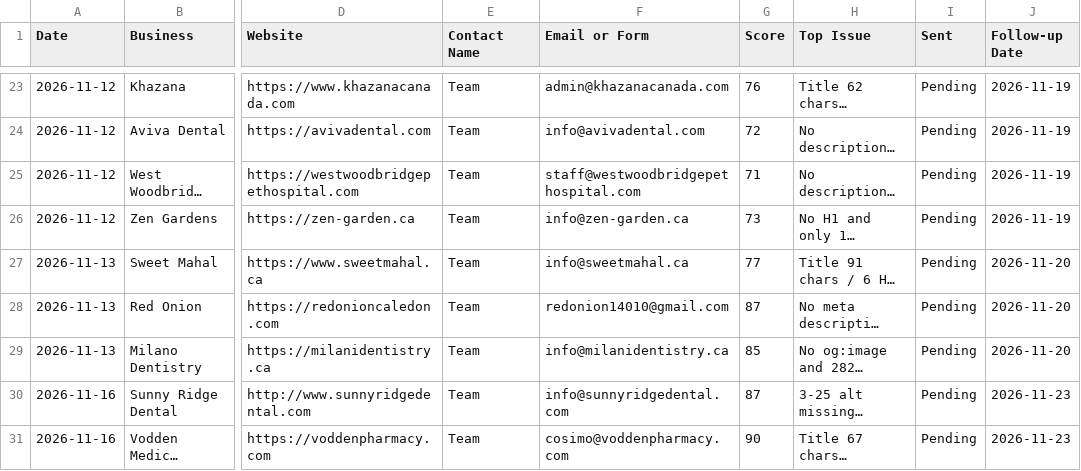
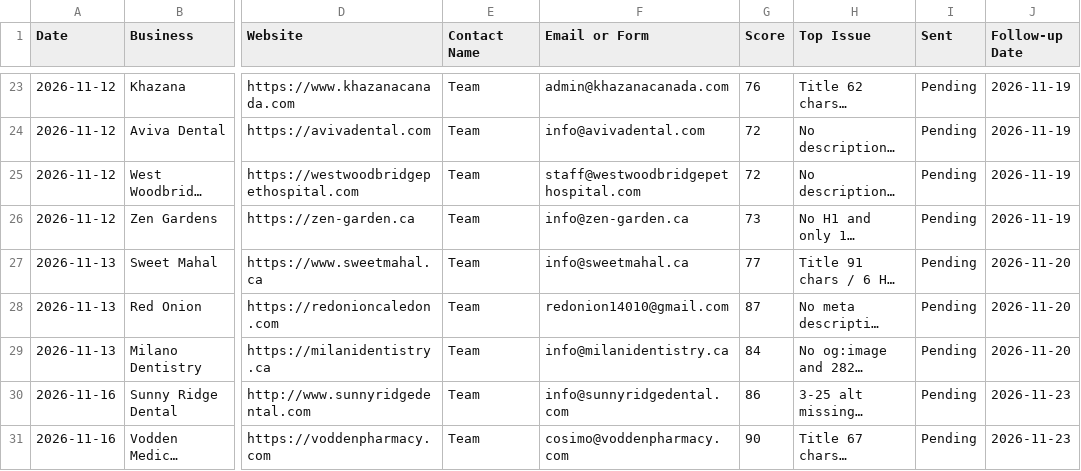
Before and after one commit to oyebanjiolanrewaju1999-droid/pagecheck, a CSV file: launch/OUTREACH-LOG.csv, drawn as a sheet; only a part is shown, gaps mark what is left out; long unchanged cells end in …; the diff names each change by its address in the sheet, - before the commit and + after, or states it on an @@ line.

Commit message:
Align batch 4 scores with verified rescans

```diff
--- a/launch/OUTREACH-LOG.csv
+++ b/launch/OUTREACH-LOG.csv
-G25 (Score): 71
+G25 (Score): 72
-G29 (Score): 85
+G29 (Score): 84
-G30 (Score): 87
+G30 (Score): 86
```
Also changed, not shown: 1 other file.
